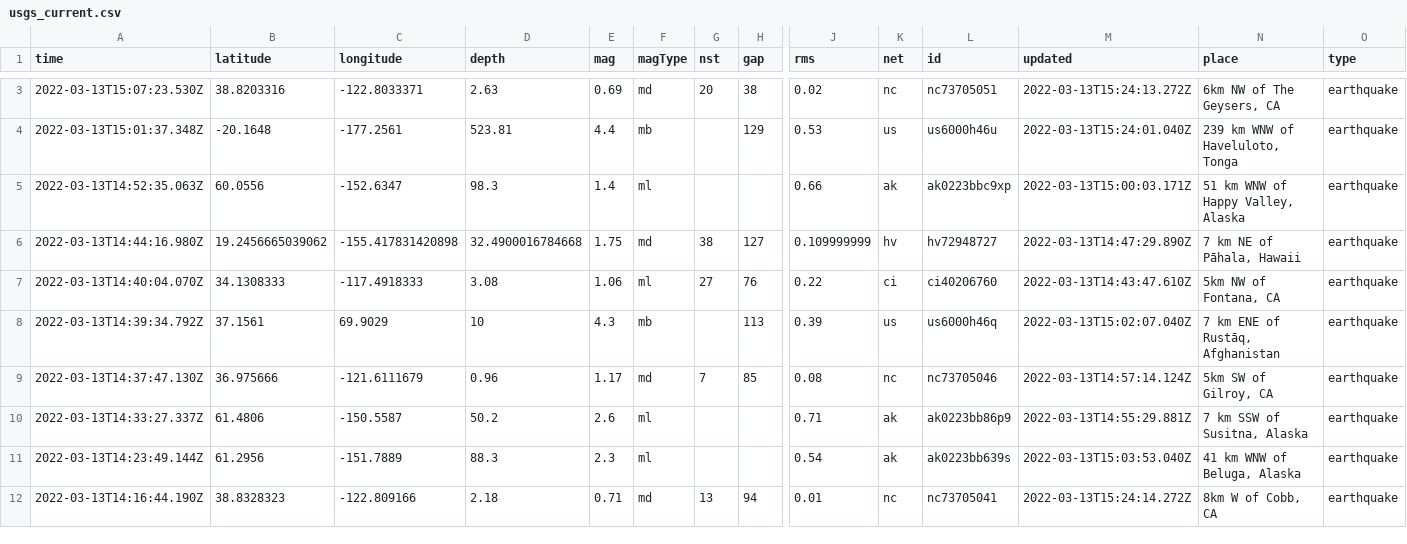
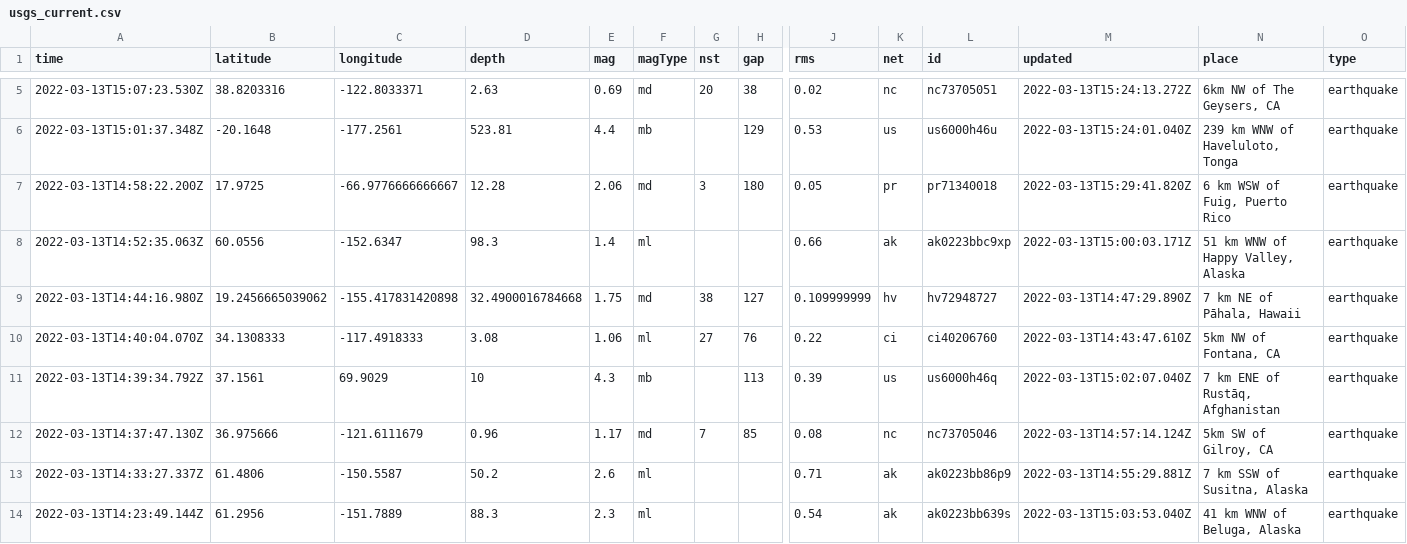
Before and after one commit to DevonMilley/dbk-calendar-actions, a CSV file: usgs_current.csv, drawn as a sheet; only a part is shown, gaps mark what is left out; the shorter side is filled out with more unchanged rows; rows hold the shown columns only; the diff covers the shown part only; the diff names each change by its address in the sheet, - before the commit and + after, or states it on an @@ line.

```diff
--- a/usgs_current.csv
+++ b/usgs_current.csv
+row 7: 2022-03-13T14:58:22.200Z | 17.9725 | -66.9776666666667 | 12.28 | 2.06 | md | 3 | 180 | 0.05 | pr | pr71340018 | 2022-03-13T15:29:41.820Z | 6 km WSW of Fuig, Puerto Rico | earthquake
```
Also changed, not shown: 4 added rows, 3 removed rows and 1 edited cell elsewhere in this file.
